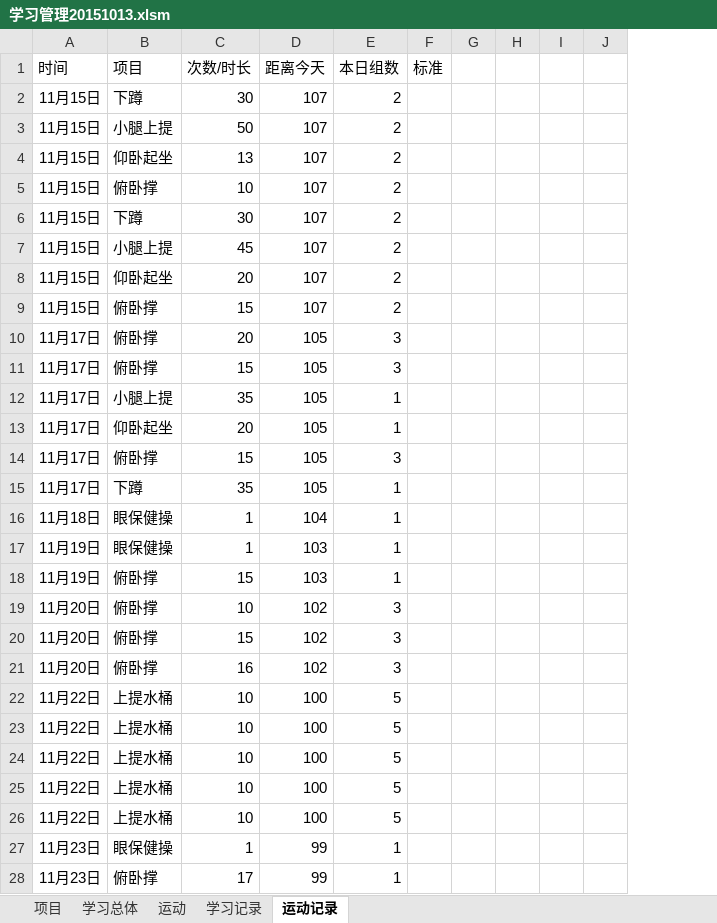
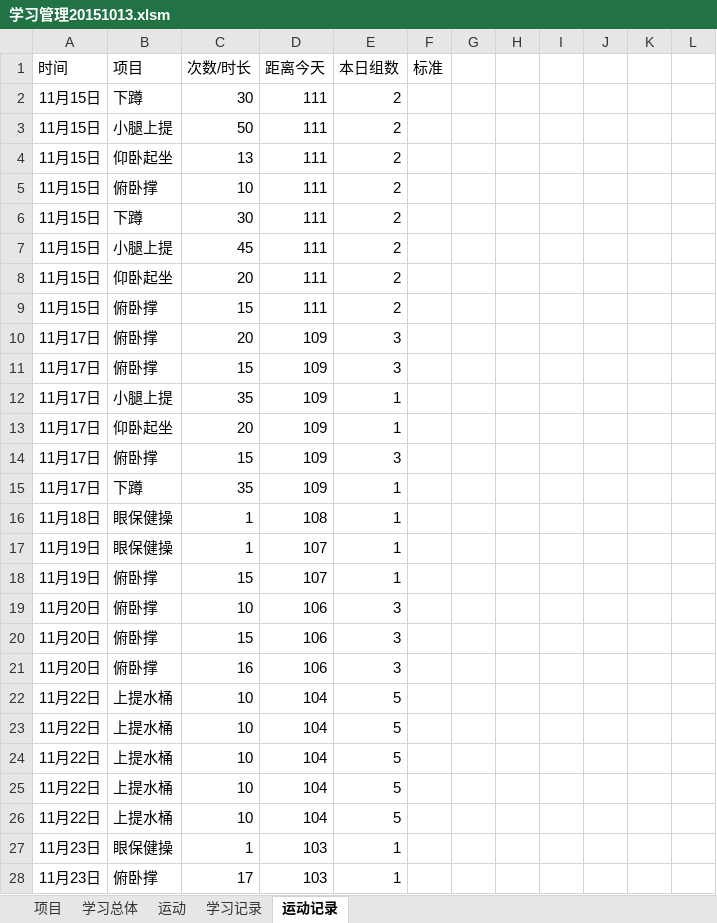
Before and after one commit to Andor-Z/My-Learning-Note, an Excel workbook: 学习管理20151013.xlsm, sheet 运动记录, drawn as a sheet; only a part is shown; values as stored, in another font and other column widths than the file's, no borders; table styles not drawn; the diff covers the shown part only; the diff names each change by its address in the sheet, - before the commit and + after, or states it on an @@ line.

```diff
--- a/学习管理20151013.xlsm (sheet 运动记录)
+++ b/学习管理20151013.xlsm (sheet 运动记录)
+column I, empty
+column J, empty
-D2:D9 (距离今天): 107
+D2:D9 (距离今天): 111
-D10:D15 (距离今天): 105
+D10:D15 (距离今天): 109
-D16 (距离今天): 104
+D16 (距离今天): 108
-D17:D18 (距离今天): 103
+D17:D18 (距离今天): 107
-D19:D21 (距离今天): 102
+D19:D21 (距离今天): 106
-D22:D26 (距离今天): 100
+D22:D26 (距离今天): 104
-D27:D28 (距离今天): 99
+D27:D28 (距离今天): 103
```
Also changed, not shown: other rows of this sheet, sheet 学习记录, sheet 学习总体, sheet 项目, formulas that keep their value, hidden cells, 3 other files.
